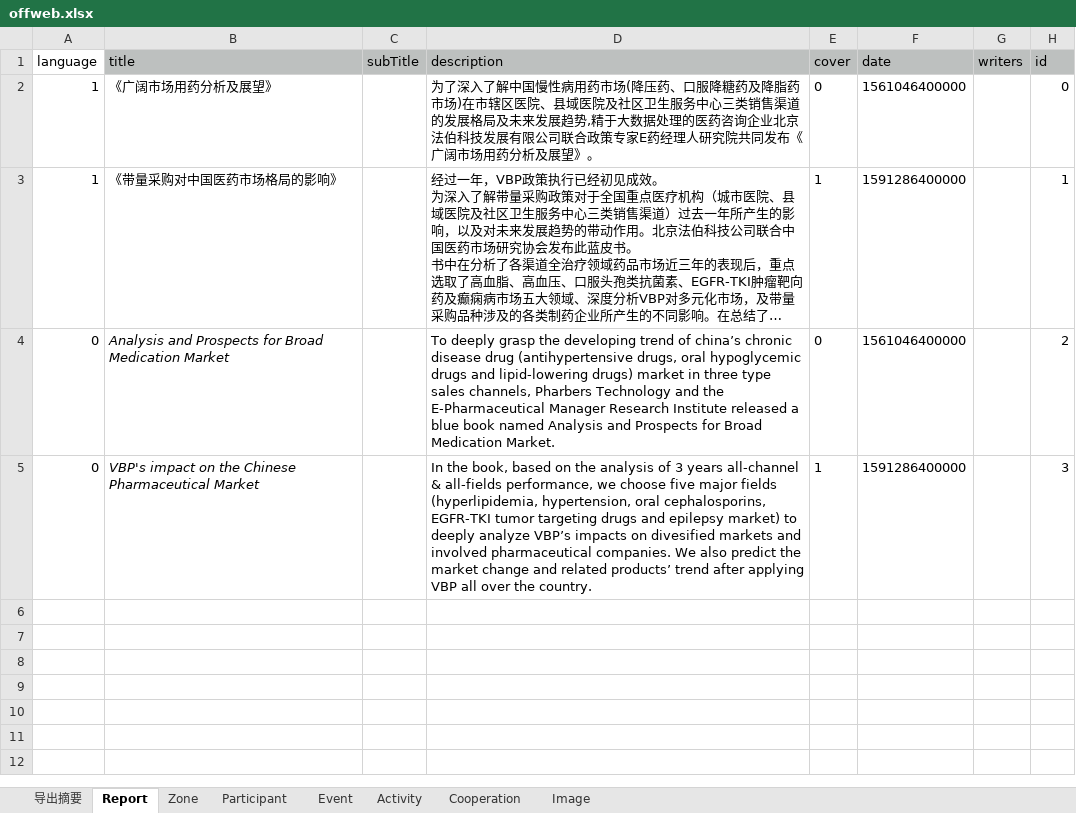
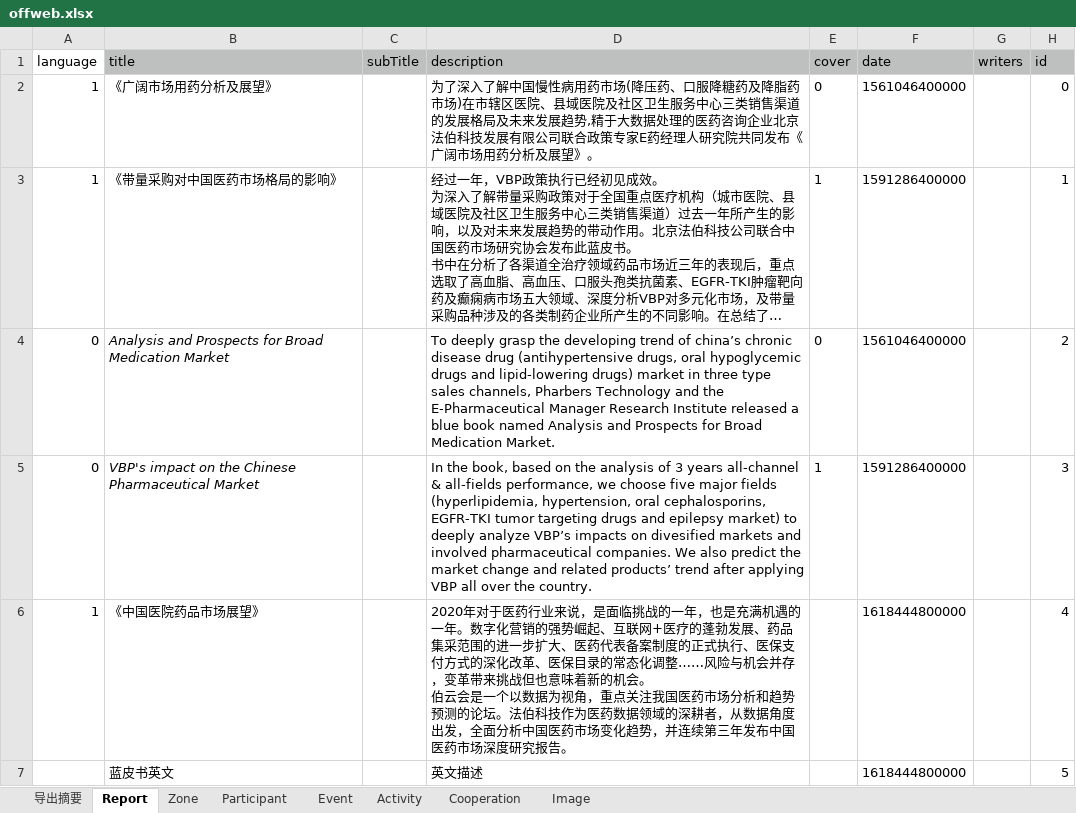
Before and after one commit to PharbersDeveloper/phlambda, an Excel workbook: data/offweb.xlsx, sheet Report, drawn as a sheet; long unchanged cells end in …; values as stored, in another font and other column widths than the file's, no borders; ↵ is a line break in a cell; the diff names each change by its address in the sheet, - before the commit and + after, or states it on an @@ line.

```diff
--- a/data/offweb.xlsx (sheet Report)
+++ b/data/offweb.xlsx (sheet Report)
+row 6: 1 | 《中国医院药品市场展望》 |  | 2020年对于医药行业来说，是面临挑战的一年，也是充满机遇的一年。数字化营销的强势崛起、互联网+医疗的蓬勃发展、药品集采范围的进一步扩大、医药代表备案制度的正式执行、医保支付方式的深化改革、医保目录的常态化调整……风险与机会并存，变革带来挑战但也意味着新的机会。 ↵ 伯云会是一个以数据为视角，重点关注我国医药市场分析和趋势预测的论坛。法伯科技作为医药数据领域的深耕者，从数据角度出发，全面分析中国医药市场变化趋势，并连续第三年发布中国医药市场深度研究报告。 |  | 1618444800000 |  | 4
+row 7:  | 蓝皮书英文 |  | 英文描述 |  | 1618444800000 |  | 5
```
Also changed, not shown: 4 other files.
